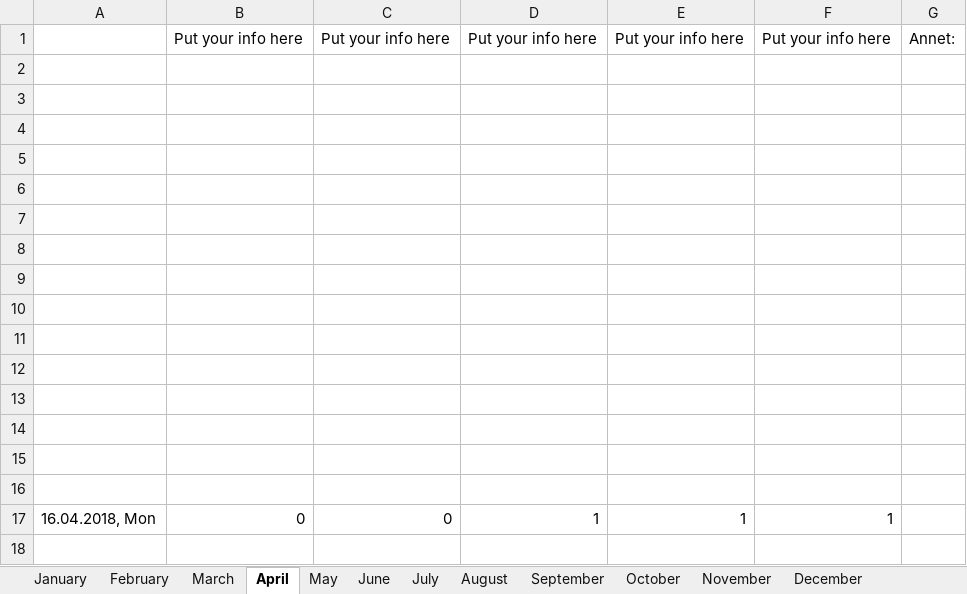
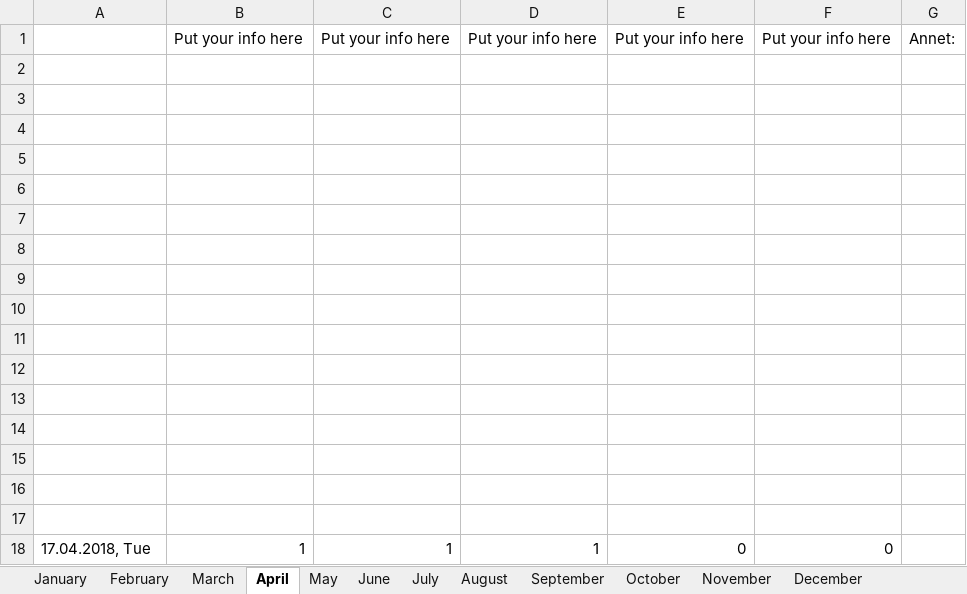
Before and after one commit to UniQueKakarot/TPV_Skjema, an Excel workbook: TPV_Source/test3.xlsx, sheet April, drawn as a sheet; values as stored, in another font and other column widths than the file's, no borders; the diff names each change by its address in the sheet, - before the commit and + after, or states it on an @@ line.

```diff
--- a/TPV_Source/test3.xlsx (sheet April)
+++ b/TPV_Source/test3.xlsx (sheet April)
-row 17: 16.04.2018, Mon | 0 | 0 | 1 | 1 | 1
+row 17: (empty)
+row 18: 17.04.2018, Tue | 1 | 1 | 1 | 0 | 0
```
Also changed, not shown: TPV_Source/test.xlsx, TPV_Source/test2.xlsx, 5 other files.
